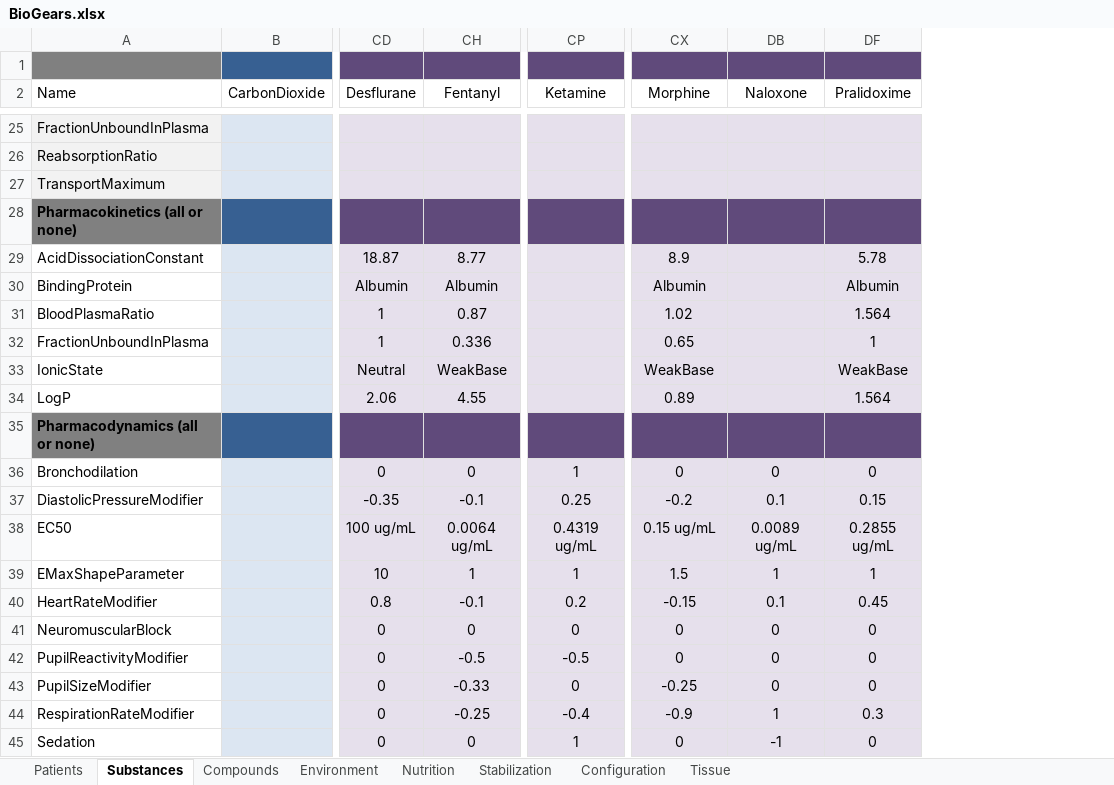
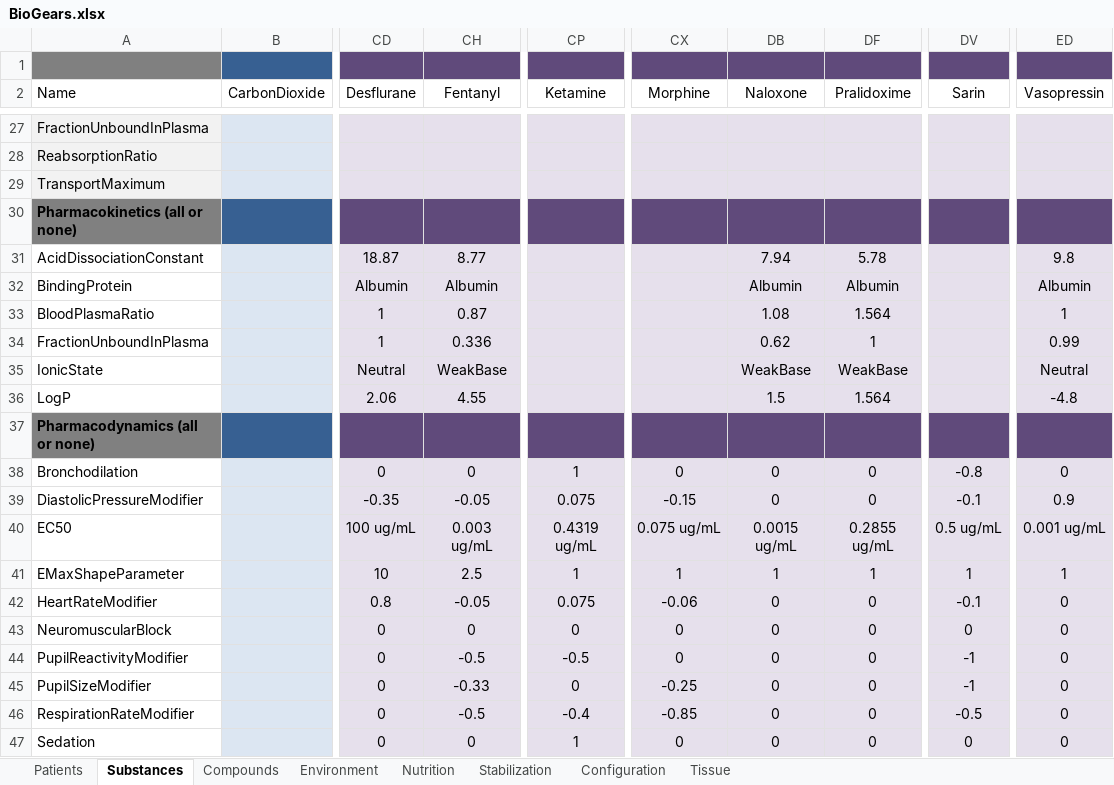
Before and after one commit to BioGearsEngine/Engine, an Excel workbook: data/BioGears.xlsx, sheet Substances, drawn as a sheet; only a part is shown, gaps mark what is left out; values as stored, in another font and other column widths than the file's, no borders; addresses are those after the commit; the diff covers the shown part only; the diff names each change by its address in the sheet, - before the commit and + after, or states it on an @@ line.

```diff
--- a/data/BioGears.xlsx (sheet Substances)
+++ b/data/BioGears.xlsx (sheet Substances)
+column DV (Sarin), rows 38-47: -0.8 | -0.1 | 0.5 ug/mL | 1 | -0.1 | 0 | -1 | -1 | -0.5 | 0
+column ED (Vasopressin), rows 31-47: 9.8 | Albumin | 1 | 0.99 | Neutral | -4.8 |  | 0 | 0.9 | 0.001 ug/mL | 1 | 0 | 0 | 0 | 0 | 0 | 0
-CX31 (Morphine): 8.9
+CX31 (Morphine): (empty)
-DB31 (Naloxone): (empty)
+DB31 (Naloxone): 7.94
-CX32 (Morphine): Albumin
+CX32 (Morphine): (empty)
-DB32 (Naloxone): (empty)
+DB32 (Naloxone): Albumin
-CX33 (Morphine): 1.02
+CX33 (Morphine): (empty)
-DB33 (Naloxone): (empty)
+DB33 (Naloxone): 1.08
-CX34 (Morphine): 0.65
+CX34 (Morphine): (empty)
-DB34 (Naloxone): (empty)
+DB34 (Naloxone): 0.62
-CX35 (Morphine): WeakBase
+CX35 (Morphine): (empty)
-DB35 (Naloxone): (empty)
+DB35 (Naloxone): WeakBase
-CX36 (Morphine): 0.89
+CX36 (Morphine): (empty)
-DB36 (Naloxone): (empty)
+DB36 (Naloxone): 1.5
-CH39 (Fentanyl): -0.1
+CH39 (Fentanyl): -0.05
-CP39 (Ketamine): 0.25
+CP39 (Ketamine): 0.075
-CX39 (Morphine): -0.2
+CX39 (Morphine): -0.15
-DB39 (Naloxone): 0.1
+DB39 (Naloxone): 0
-DF39 (Pralidoxime): 0.15
+DF39 (Pralidoxime): 0
-CH40 (Fentanyl): 0.0064 ug/mL
+CH40 (Fentanyl): 0.003 ug/mL
-CX40 (Morphine): 0.15 ug/mL
+CX40 (Morphine): 0.075 ug/mL
-DB40 (Naloxone): 0.0089 ug/mL
+DB40 (Naloxone): 0.0015 ug/mL
-CH41 (Fentanyl): 1
+CH41 (Fentanyl): 2.5
-CX41 (Morphine): 1.5
+CX41 (Morphine): 1
-CH42 (Fentanyl): -0.1
+CH42 (Fentanyl): -0.05
-CP42 (Ketamine): 0.2
+CP42 (Ketamine): 0.075
-CX42 (Morphine): -0.15
+CX42 (Morphine): -0.06
-DB42 (Naloxone): 0.1
+DB42 (Naloxone): 0
-DF42 (Pralidoxime): 0.45
+DF42 (Pralidoxime): 0
-CH46 (Fentanyl): -0.25
+CH46 (Fentanyl): -0.5
-CX46 (Morphine): -0.9
+CX46 (Morphine): -0.85
-DB46 (Naloxone): 1
+DB46 (Naloxone): 0
-DF46 (Pralidoxime): 0.3
+DF46 (Pralidoxime): 0
-DB47 (Naloxone): -1
+DB47 (Naloxone): 0
```
Also changed, not shown: 2 added rows and 43 edited cells elsewhere in this sheet, sheet Stabilization, sheet Compounds, formulas that keep their value, hidden cells.
